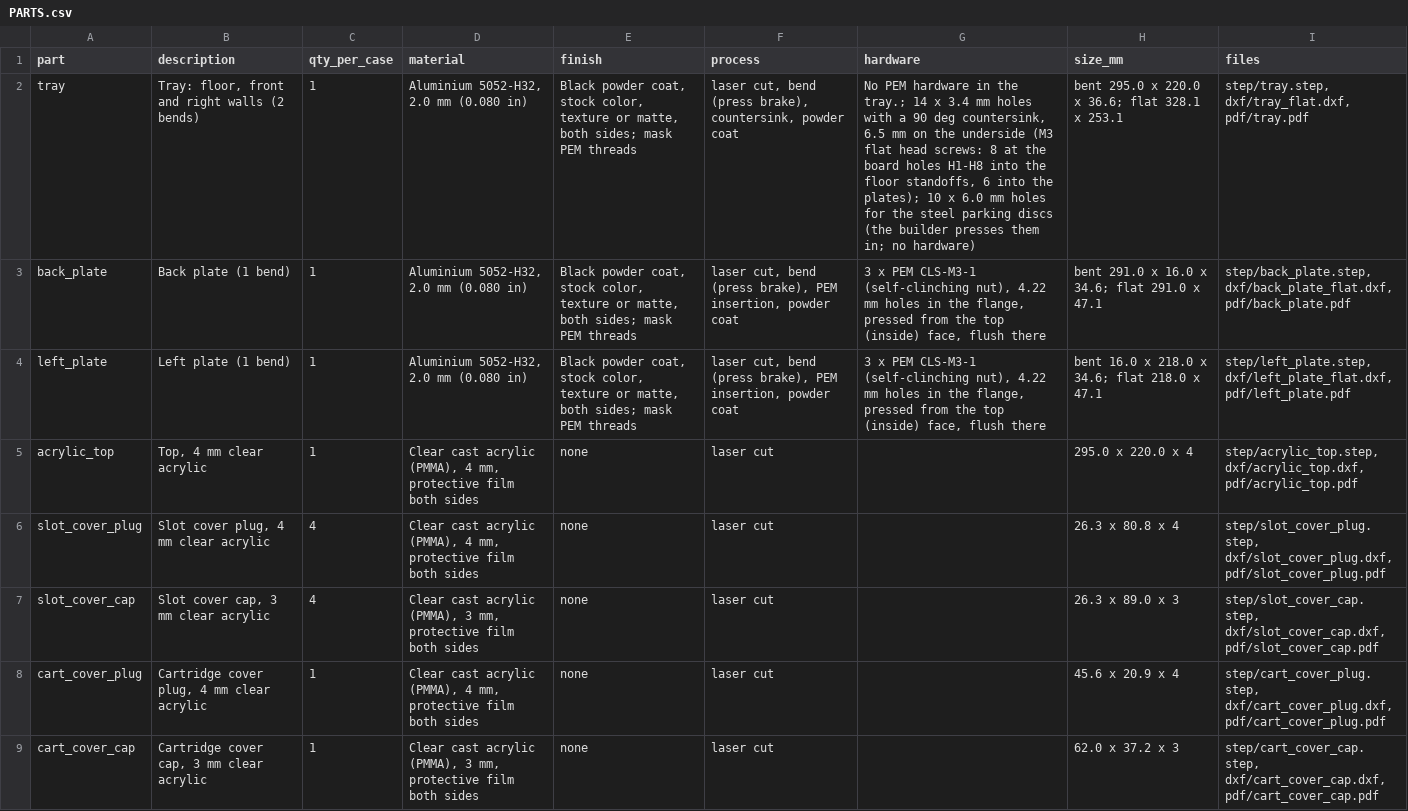
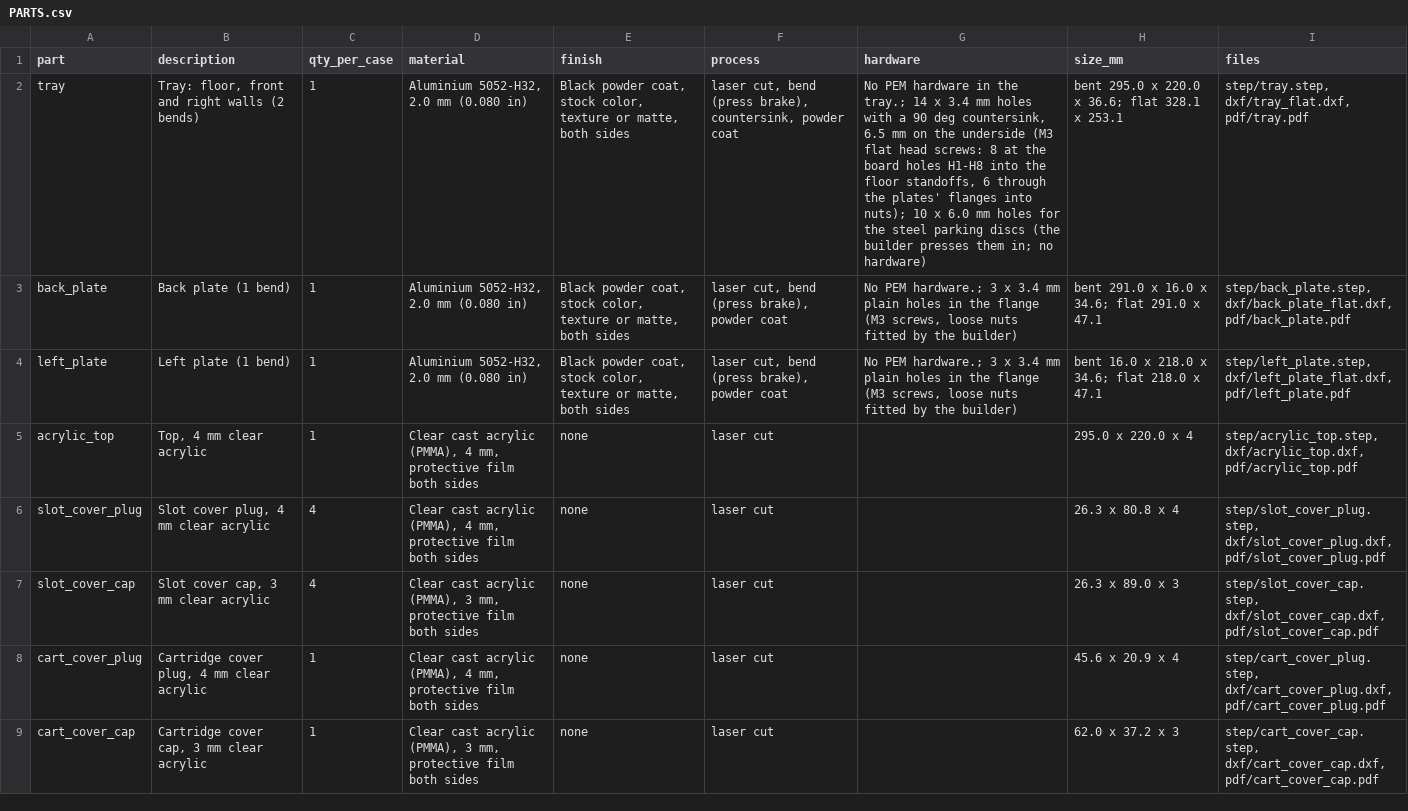
Before and after one commit to tocksin/placard, a CSV file: case/quote/PARTS.csv, drawn as a sheet; the diff names each change by its address in the sheet, - before the commit and + after, or states it on an @@ line.

```diff
--- a/case/quote/PARTS.csv
+++ b/case/quote/PARTS.csv
-E2:E4 (finish): …matte, both sides; mask PEM threads
+E2:E4 (finish): …matte, both sides
-G2 (hardware): …standoffs, 6 into the plates); 10 x…
+G2 (hardware): …standoffs, 6 through the plates' flanges into nuts); 10 x…
-F3:F4 (process): …(press brake), PEM insertion, powder coat
+F3:F4 (process): …(press brake), powder coat
-G3:G4 (hardware): 3 x PEM CLS-M3-1 (self-clinching nut), 4.22 mm holes in the flange, pressed from the top (inside) face, flush there
+G3:G4 (hardware): No PEM hardware.; 3 x 3.4 mm plain holes in the flange (M3 screws, loose nuts fitted by the builder)
```
Also changed, not shown: docs/BOM_CASE.csv, 23 other files.
